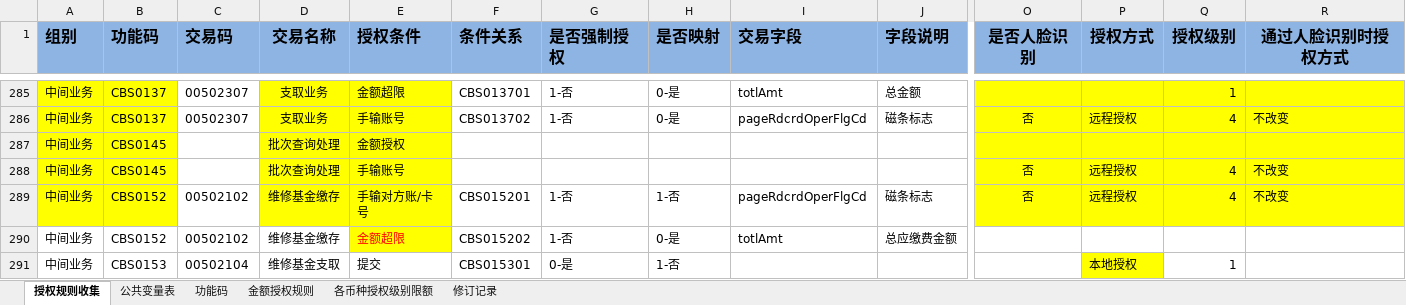
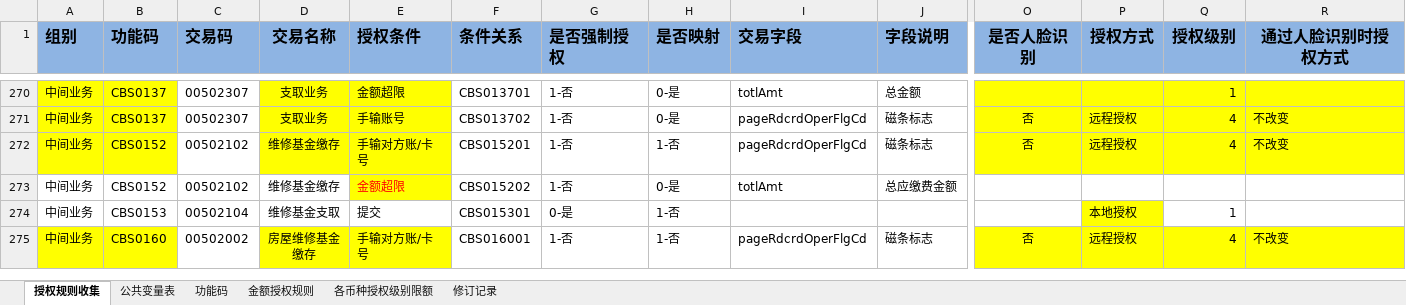
Before and after one commit to somebody2012/node-excel, an Excel workbook: src/auth/授权规则收集表汇总1.0.xlsx, sheet 授权规则收集, drawn as a sheet; only a part is shown, gaps mark what is left out; the shorter side is filled out with more unchanged rows; values as stored, in another font and other column widths than the file's, no borders; conditional formats not drawn; rows hold the shown columns only; the diff covers the shown part only; the diff names each change by its address in the sheet, - before the commit and + after, or states it on an @@ line.

```diff
--- a/src/auth/授权规则收集表汇总1.0.xlsx (sheet 授权规则收集)
+++ b/src/auth/授权规则收集表汇总1.0.xlsx (sheet 授权规则收集)
-row 287: 中间业务 | CBS0145 |  | 批次查询处理 | 金额授权
-row 288: 中间业务 | CBS0145 |  | 批次查询处理 | 手输账号 |  |  |  |  |  | 否 | 远程授权 | 4 | 不改变
```
Also changed, not shown: 23 removed rows, 3 edited cells and cell formats elsewhere in this sheet, src/customerView/客户视图.xlsx, 18 other files.
